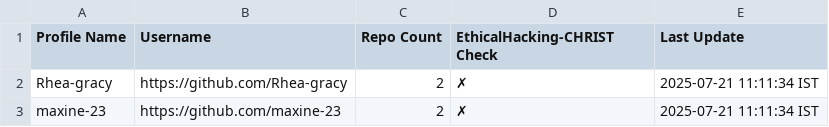
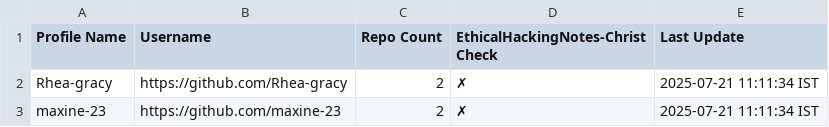
Before and after one commit to shaundx5/EthicalHackingNotes-Christ, a CSV file: .repo/fork-users.csv, drawn as a sheet; only a part is shown.

Commit message:
Enhanced repo tracker

```diff
--- a/.repo/fork-users.csv
+++ b/.repo/fork-users.csv
@@ -1,2 +1,2 @@
-Profile Name,Username,Repo Count,EthicalHacking-CHRIST Check,Last Update
+Profile Name,Username,Repo Count,EthicalHackingNotes-Christ Check,Last Update
 "Rhea-gracy","https://github.com/Rhea-gracy",2,"✗","2025-07-21 11:11:34 IST"
```
Also changed, not shown: 2 other files.
